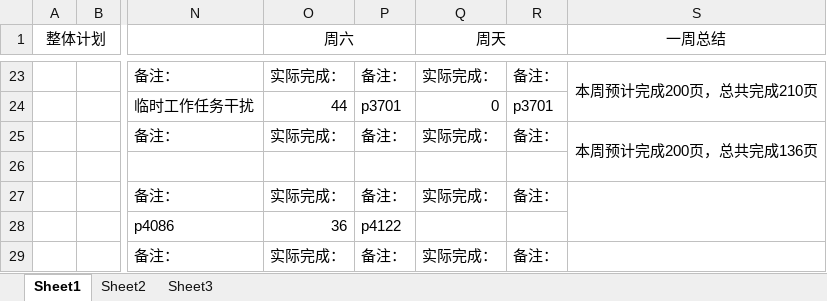
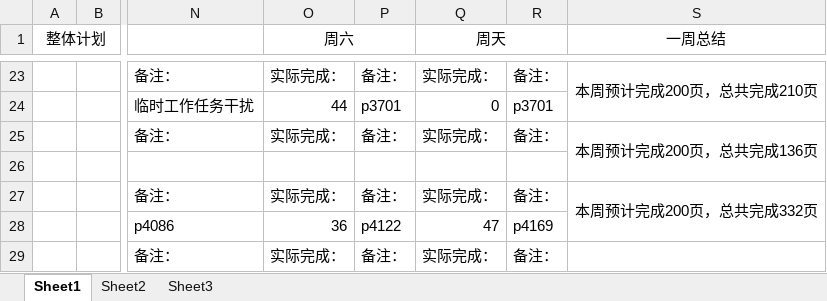
Before and after one commit to mou-wj/VulkanLearn, an Excel workbook: doc/文档学习计划以及进度.xlsx, sheet Sheet1, drawn as a sheet; only a part is shown, gaps mark what is left out; values as stored, in another font and other column widths than the file's, no borders; the diff names each change by its address in the sheet, - before the commit and + after, or states it on an @@ line.

```diff
--- a/doc/文档学习计划以及进度.xlsx (sheet Sheet1)
+++ b/doc/文档学习计划以及进度.xlsx (sheet Sheet1)
-S27 (一周总结): (empty)
+S27 (一周总结): 本周预计完成200页，总共完成332页
-Q28 (周天): (empty)
+Q28 (周天): 47
-R28: (empty)
+R28: p4169
```
Also changed, not shown: 2 other files.
